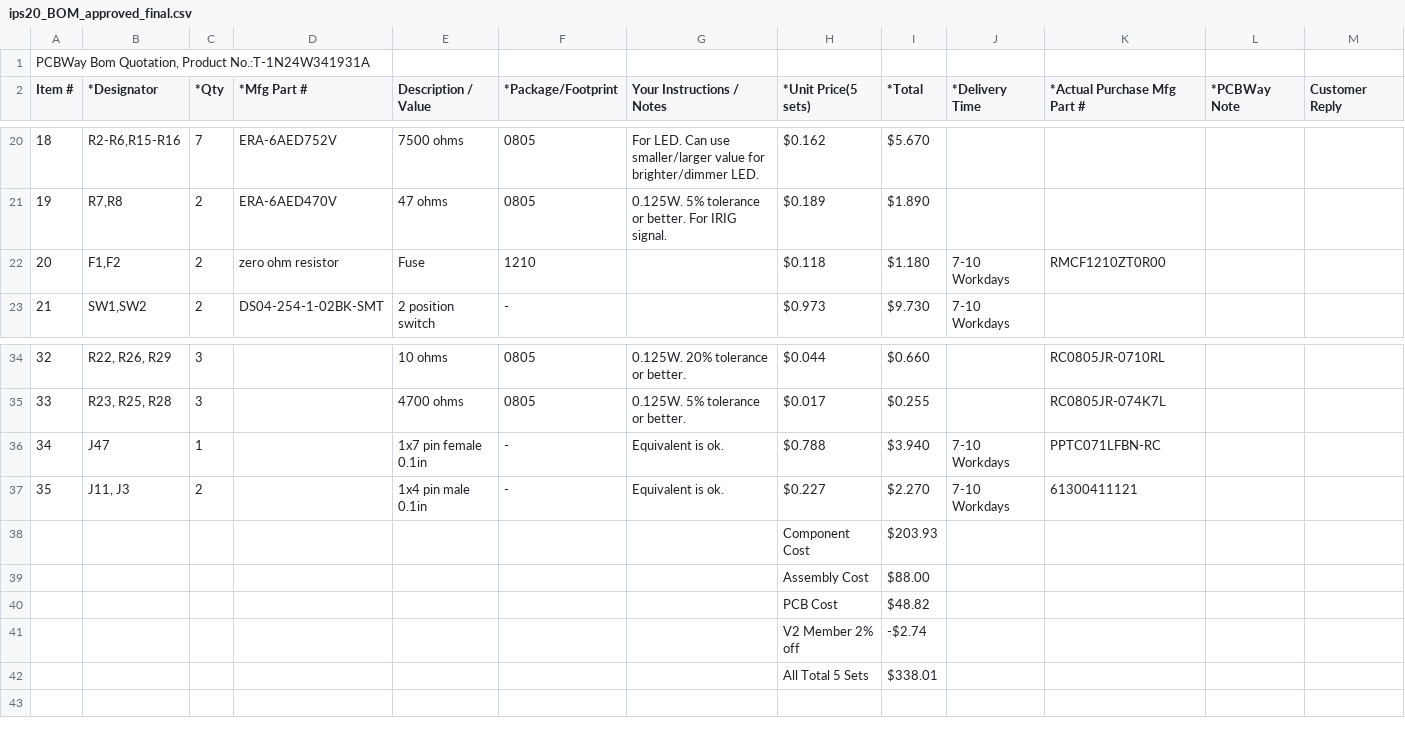
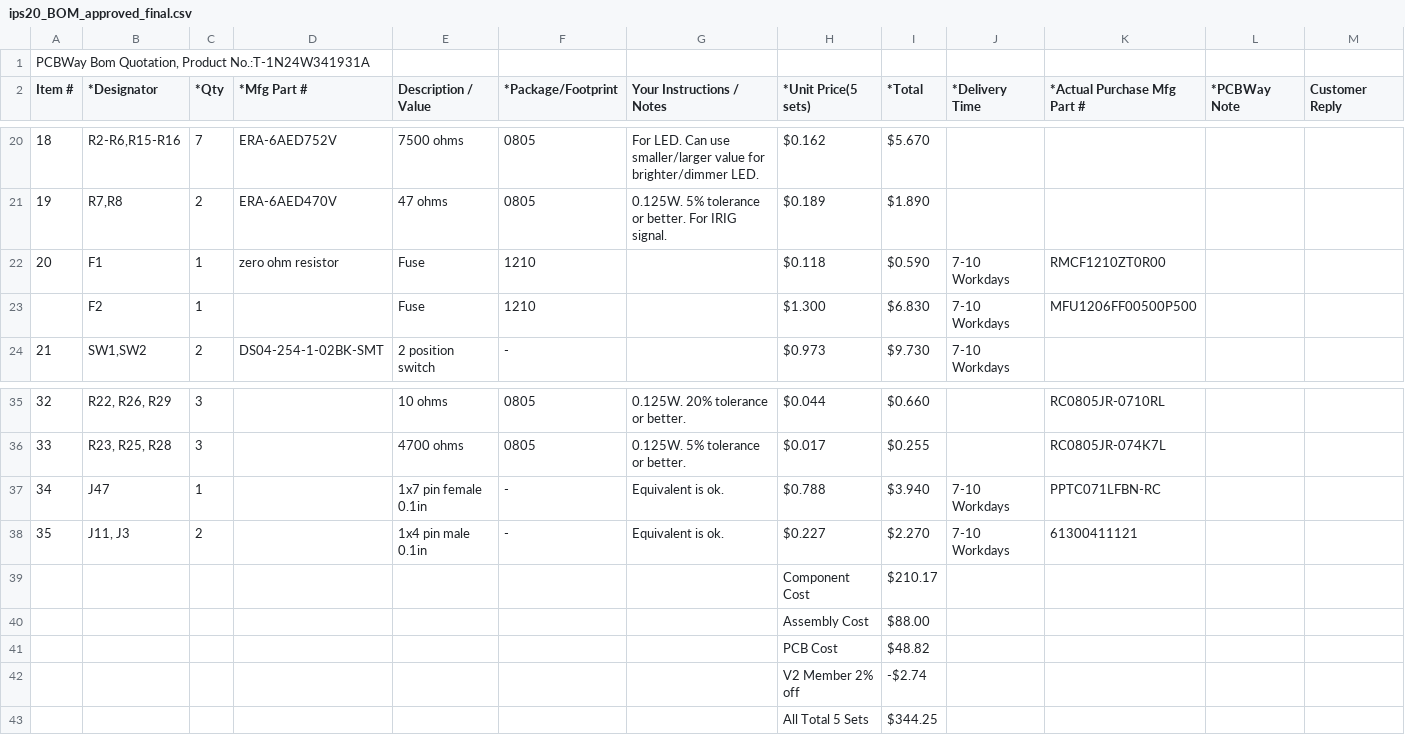
Before and after one commit to stem-piano/orders, a CSV file: PCBWay-nosensors-2024/IPS/ips20_BOM_approved_final.csv, drawn as a sheet; only a part is shown, gaps mark what is left out; addresses are those after the commit; rows hold the shown columns only; the diff names each change by its address in the sheet, - before the commit and + after, or states it on an @@ line.

Commit message:
putting back the fuse

```diff
--- a/PCBWay-nosensors-2024/IPS/ips20_BOM_approved_final.csv
+++ b/PCBWay-nosensors-2024/IPS/ips20_BOM_approved_final.csv
-B22 (*Designator): F1,F2
+B22 (*Designator): F1
-C22 (*Qty): 2
+C22 (*Qty): 1
-I22 (*Total): $1.180
+I22 (*Total): $0.590
+row 23:  | F2 | 1 |  | Fuse | 1210 |  | $1.300 | $6.830 | 7-10 Workdays | MFU1206FF00500P500
-I39 (*Total): $203.93
+I39 (*Total): $210.17
-I43 (*Total): $338.01
+I43 (*Total): $344.25
```
Also changed, not shown: 1 other file.
